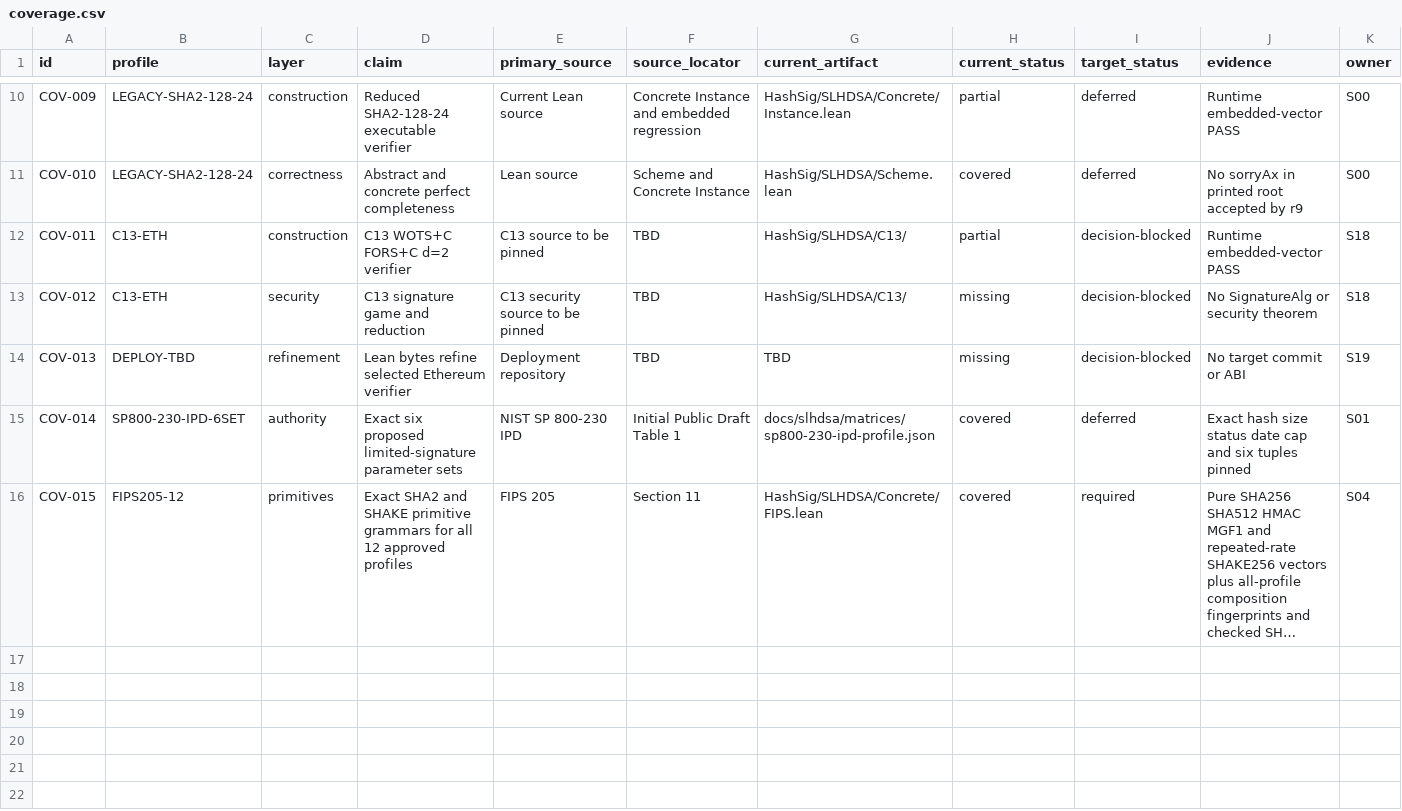
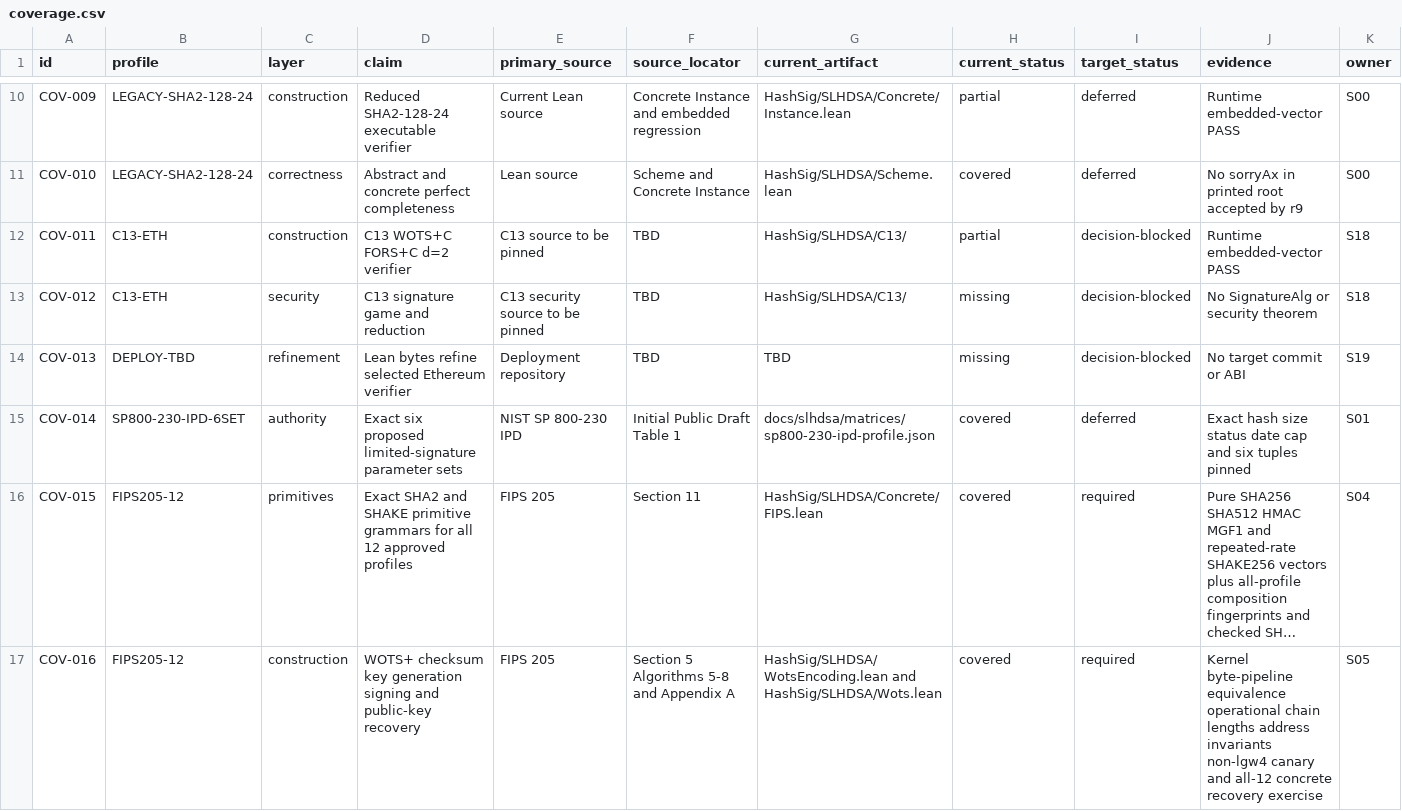
Before and after one commit to Verified-zkEVM/VCVio, a CSV file: docs/slhdsa/matrices/coverage.csv, drawn as a sheet; only a part is shown, gaps mark what is left out; long unchanged cells end in …; rows hold the shown columns only; the diff names each change by its address in the sheet, - before the commit and + after, or states it on an @@ line.

Commit message:
feat(slhdsa): implement FIPS WOTS checksum pipeline

```diff
--- a/docs/slhdsa/matrices/coverage.csv
+++ b/docs/slhdsa/matrices/coverage.csv
+row 17: COV-016 | FIPS205-12 | construction | WOTS+ checksum key generation signing and public-key recovery | FIPS 205 | Section 5 Algorithms 5-8 and Appendix A | HashSig/SLHDSA/WotsEncoding.lean and HashSig/SLHDSA/Wots.lean | covered | required | Kernel byte-pipeline equivalence operational chain lengths address invariants non-lgw4 canary and all-12 concrete recovery exercise | S05
```
Also changed, not shown: docs/slhdsa/matrices/proof-obligations.csv, 22 other files.
